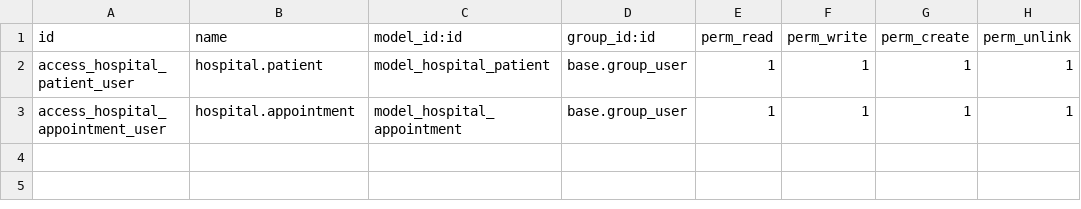
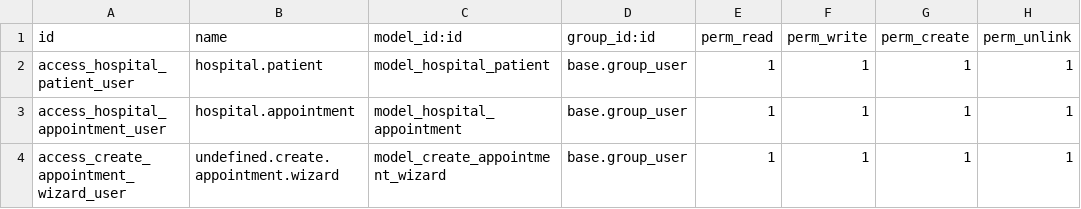
Before and after one commit to anasusb11/odoo_development, a CSV file: om_hospital/security/ir.model.access.csv, drawn as a sheet; the diff names each change by its address in the sheet, - before the commit and + after, or states it on an @@ line.

Commit message:
add wizard

```diff
--- a/om_hospital/security/ir.model.access.csv
+++ b/om_hospital/security/ir.model.access.csv
+row 4: access_create_appointment_wizard_user | undefined.create.appointment.wizard | model_create_appointment_wizard | base.group_user | 1 | 1 | 1 | 1
```
Also changed, not shown: 6 other files.
